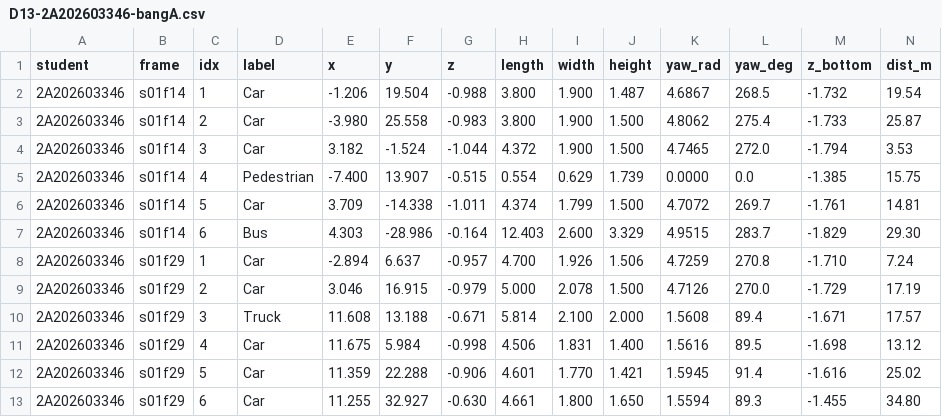
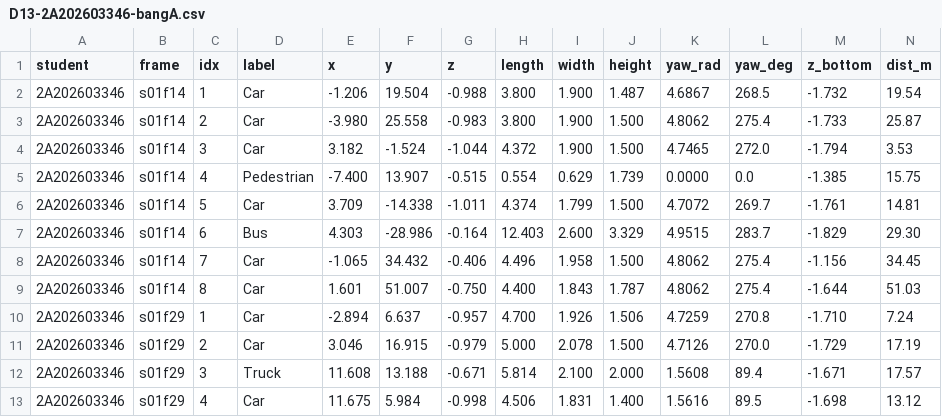
Before and after one commit to Cily49/K5-L2-DAY13-LeTienBinh-2A202603346-PointCloudCuboid, a CSV file: submission/D13-2A202603346-bangA.csv, drawn as a sheet; only a part is shown; the shorter side is filled out with more unchanged rows; rows hold the shown columns only; the diff names each change by its address in the sheet, - before the commit and + after, or states it on an @@ line.

```diff
--- a/submission/D13-2A202603346-bangA.csv
+++ b/submission/D13-2A202603346-bangA.csv
+row 8: 2A202603346 | s01f14 | 7 | Car | -1.065 | 34.432 | -0.406 | 4.496 | 1.958 | 1.500 | 4.8062 | 275.4 | -1.156 | 34.45
+row 9: 2A202603346 | s01f14 | 8 | Car | 1.601 | 51.007 | -0.750 | 4.400 | 1.843 | 1.787 | 4.8062 | 275.4 | -1.644 | 51.03
```
Also changed, not shown: submission/D13-2A202603346-tukiem.csv, 1 other file.
